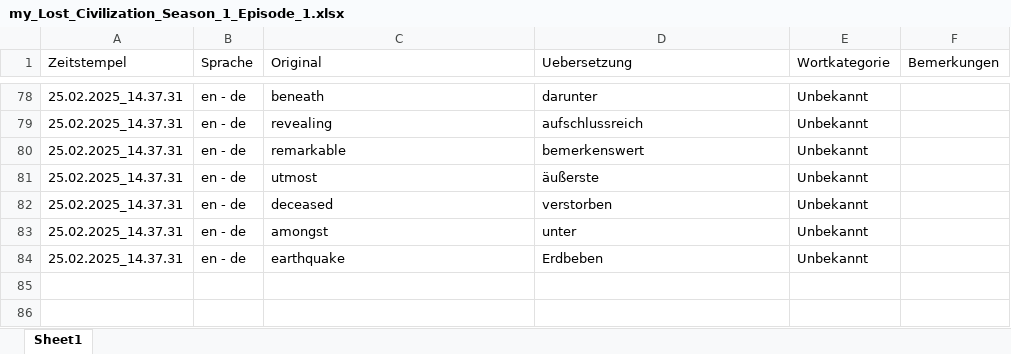
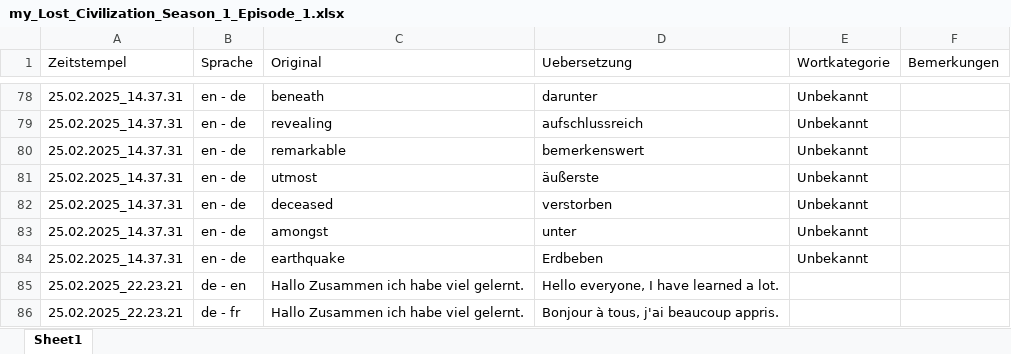
Before and after one commit to MaetthuK/Translator_Excel, an Excel workbook: my_Lost_Civilization_Season_1_Episode_1.xlsx, sheet Sheet1, drawn as a sheet; only a part is shown, gaps mark what is left out; values as stored, in another font and other column widths than the file's, no borders; the diff names each change by its address in the sheet, - before the commit and + after, or states it on an @@ line.

```diff
--- a/my_Lost_Civilization_Season_1_Episode_1.xlsx (sheet Sheet1)
+++ b/my_Lost_Civilization_Season_1_Episode_1.xlsx (sheet Sheet1)
+row 85: 25.02.2025_22.23.21 | de - en | Hallo Zusammen ich habe viel gelernt. | Hello everyone, I have learned a lot.
+row 86: 25.02.2025_22.23.21 | de - fr | Hallo Zusammen ich habe viel gelernt. | Bonjour à tous, j'ai beaucoup appris.
```
Also changed, not shown: my_querys.xlsx, my_quizlog.xlsx, 4 other files.
